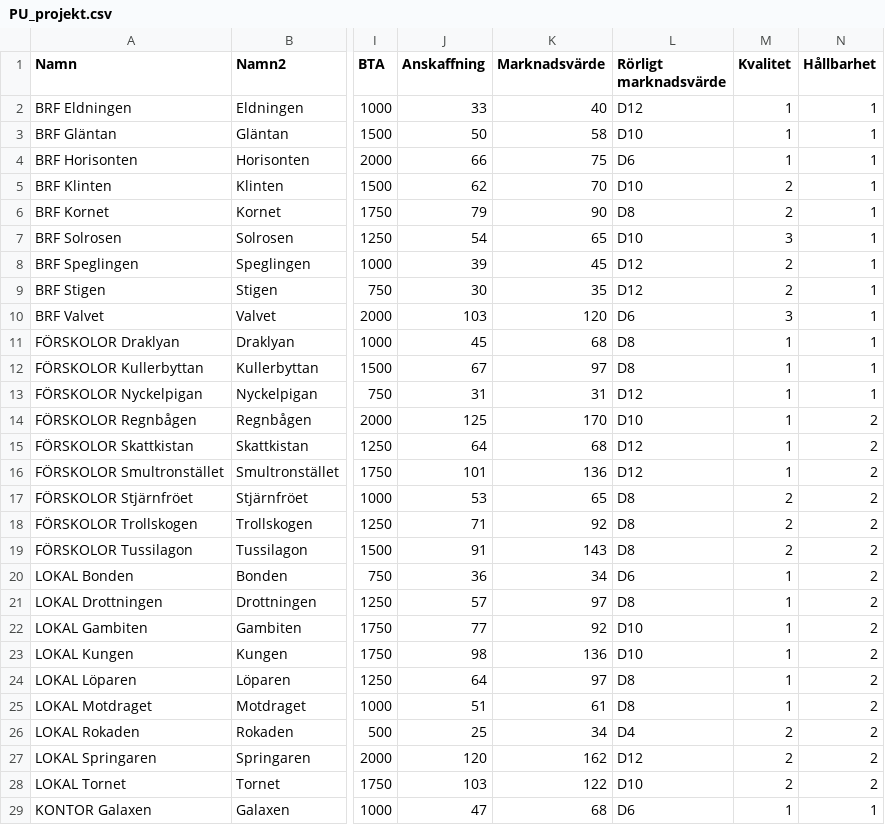
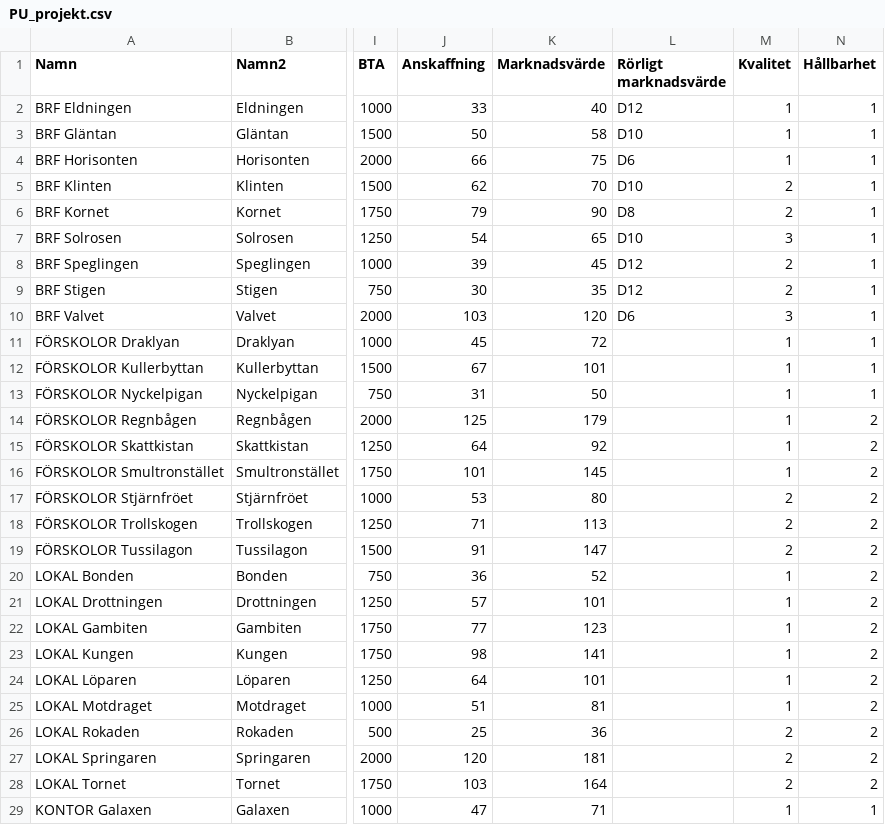
Before and after one commit to Knixlas/PMOPOLY, a CSV file: data/1_projektutveckling/PU_projekt.csv, drawn as a sheet; only a part is shown, gaps mark what is left out; the diff covers the shown part only; the diff names each change by its address in the sheet, - before the commit and + after, or states it on an @@ line.

```diff
--- a/data/1_projektutveckling/PU_projekt.csv
+++ b/data/1_projektutveckling/PU_projekt.csv
-K11 (Marknadsvärde): 68
+K11 (Marknadsvärde): 72
-L11:L12 (Rörligt marknadsvärde): D8
+L11:L12 (Rörligt marknadsvärde): (empty)
-K12 (Marknadsvärde): 97
+K12 (Marknadsvärde): 101
-K13 (Marknadsvärde): 31
+K13 (Marknadsvärde): 50
-L13 (Rörligt marknadsvärde): D12
+L13 (Rörligt marknadsvärde): (empty)
-K14 (Marknadsvärde): 170
+K14 (Marknadsvärde): 179
-L14 (Rörligt marknadsvärde): D10
+L14 (Rörligt marknadsvärde): (empty)
-K15 (Marknadsvärde): 68
+K15 (Marknadsvärde): 92
-L15:L16 (Rörligt marknadsvärde): D12
+L15:L16 (Rörligt marknadsvärde): (empty)
-K16 (Marknadsvärde): 136
+K16 (Marknadsvärde): 145
-K17 (Marknadsvärde): 65
+K17 (Marknadsvärde): 80
-L17:L19 (Rörligt marknadsvärde): D8
+L17:L19 (Rörligt marknadsvärde): (empty)
-K18 (Marknadsvärde): 92
+K18 (Marknadsvärde): 113
-K19 (Marknadsvärde): 143
+K19 (Marknadsvärde): 147
-K20 (Marknadsvärde): 34
+K20 (Marknadsvärde): 52
-L20 (Rörligt marknadsvärde): D6
+L20 (Rörligt marknadsvärde): (empty)
-K21 (Marknadsvärde): 97
+K21 (Marknadsvärde): 101
-L21 (Rörligt marknadsvärde): D8
+L21 (Rörligt marknadsvärde): (empty)
-K22 (Marknadsvärde): 92
+K22 (Marknadsvärde): 123
-L22:L23 (Rörligt marknadsvärde): D10
+L22:L23 (Rörligt marknadsvärde): (empty)
-K23 (Marknadsvärde): 136
+K23 (Marknadsvärde): 141
-K24 (Marknadsvärde): 97
+K24 (Marknadsvärde): 101
-L24:L25 (Rörligt marknadsvärde): D8
+L24:L25 (Rörligt marknadsvärde): (empty)
-K25 (Marknadsvärde): 61
+K25 (Marknadsvärde): 81
-K26 (Marknadsvärde): 34
+K26 (Marknadsvärde): 36
-L26 (Rörligt marknadsvärde): D4
+L26 (Rörligt marknadsvärde): (empty)
-K27 (Marknadsvärde): 162
+K27 (Marknadsvärde): 181
-L27 (Rörligt marknadsvärde): D12
+L27 (Rörligt marknadsvärde): (empty)
-K28 (Marknadsvärde): 122
+K28 (Marknadsvärde): 164
-L28 (Rörligt marknadsvärde): D10
+L28 (Rörligt marknadsvärde): (empty)
-K29 (Marknadsvärde): 68
+K29 (Marknadsvärde): 71
-L29 (Rörligt marknadsvärde): D6
+L29 (Rörligt marknadsvärde): (empty)
```
Also changed, not shown: 34 edited cells elsewhere in this file, 1 other file.
